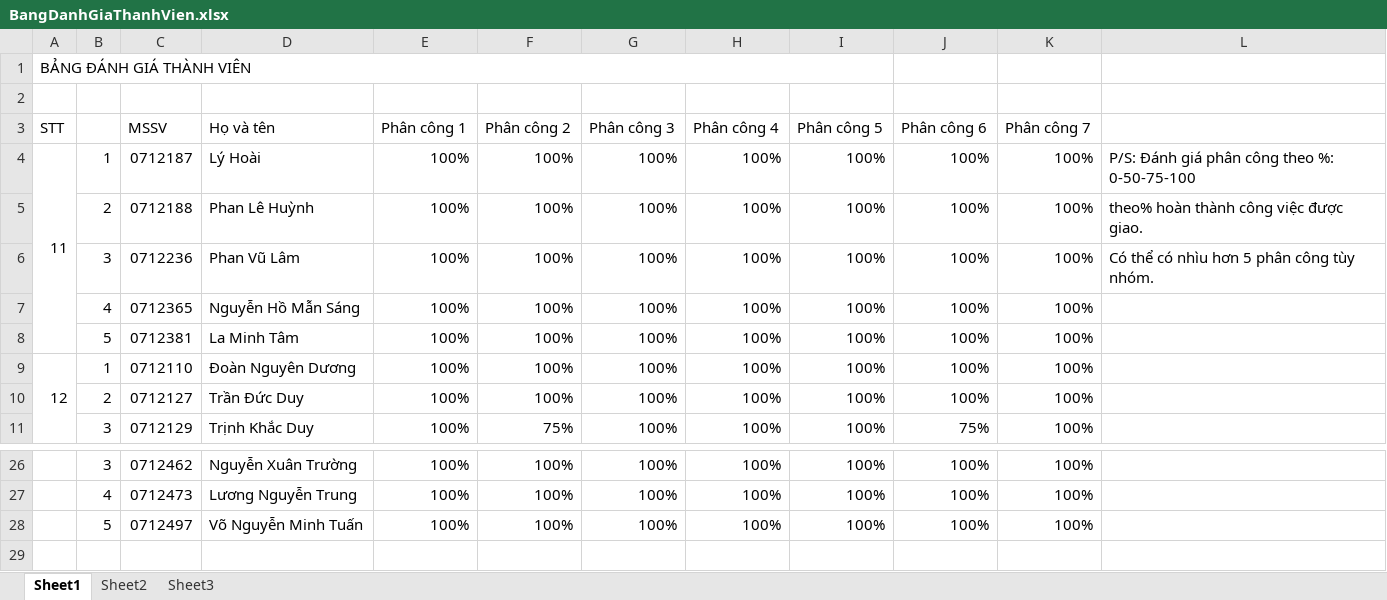
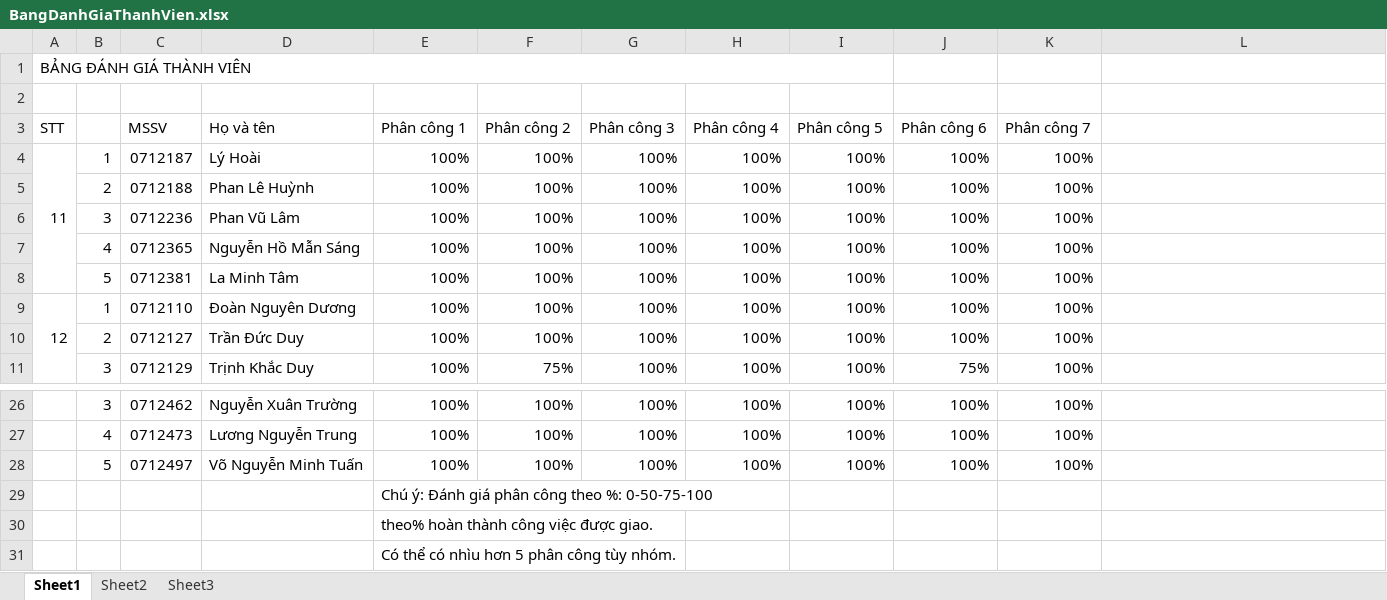
Before and after one commit to mylgoehy/qlqtpmav10, an Excel workbook: ProjectDocuments/FinalDoc/FileToPrint/BangDanhGiaThanhVien.xlsx, sheet Sheet1, drawn as a sheet; only a part is shown, gaps mark what is left out; values as stored, in another font and other column widths than the file's, no cell formats; the diff names each change by its address in the sheet, - before the commit and + after, or states it on an @@ line.

```diff
--- a/ProjectDocuments/FinalDoc/FileToPrint/BangDanhGiaThanhVien.xlsx (sheet Sheet1)
+++ b/ProjectDocuments/FinalDoc/FileToPrint/BangDanhGiaThanhVien.xlsx (sheet Sheet1)
-L4: P/S: Đánh giá phân công theo %: 0-50-75-100
+L4: (empty)
-L5: theo% hoàn thành công việc được giao.
+L5: (empty)
-L6: Có thể có nhìu hơn 5 phân công tùy nhóm.
+L6: (empty)
+row 29:  |  |  |  | Chú ý: Đánh giá phân công theo %: 0-50-75-100
+row 30:  |  |  |  | theo% hoàn thành công việc được giao.
+row 31:  |  |  |  | Có thể có nhìu hơn 5 phân công tùy nhóm.
```
Also changed, not shown: cell formats.
